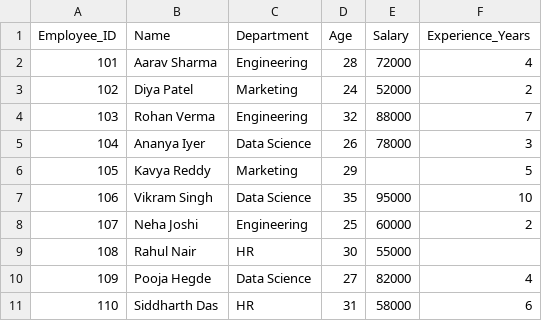
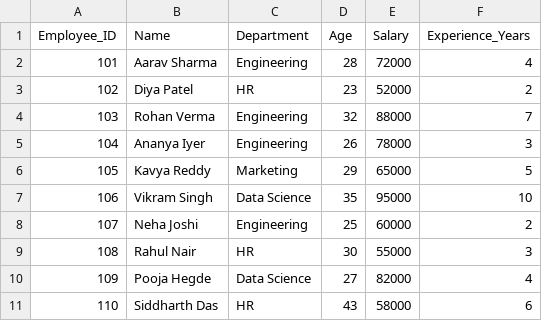
Before and after one commit to Shri-Sanjaykumar/Linkific-Tasks, a CSV file: Day-5/dataset.csv, drawn as a sheet.

```diff
--- a/Day-5/dataset.csv
+++ b/Day-5/dataset.csv
@@ -2,10 +2,10 @@ Employee_ID,Name,Department,Age,Salary,Experience_Years
 101,Aarav Sharma,Engineering,28,72000,4
-102,Diya Patel,Marketing,24,52000,2
+102,Diya Patel,HR,23,52000,2
 103,Rohan Verma,Engineering,32,88000,7
-104,Ananya Iyer,Data Science,26,78000,3
-105,Kavya Reddy,Marketing,29,,5
+104,Ananya Iyer,Engineering,26,78000,3
+105,Kavya Reddy,Marketing,29,65000,5
 106,Vikram Singh,Data Science,35,95000,10
 107,Neha Joshi,Engineering,25,60000,2
-108,Rahul Nair,HR,30,55000,
+108,Rahul Nair,HR,30,55000,3
 109,Pooja Hegde,Data Science,27,82000,4
-110,Siddharth Das,HR,31,58000,6
+110,Siddharth Das,HR,43,58000,6
```
Also changed, not shown: 5 other files.
